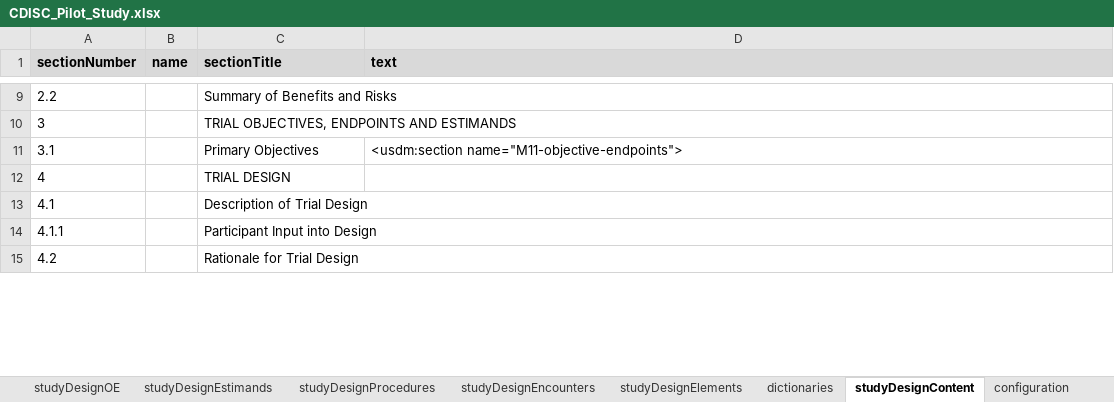
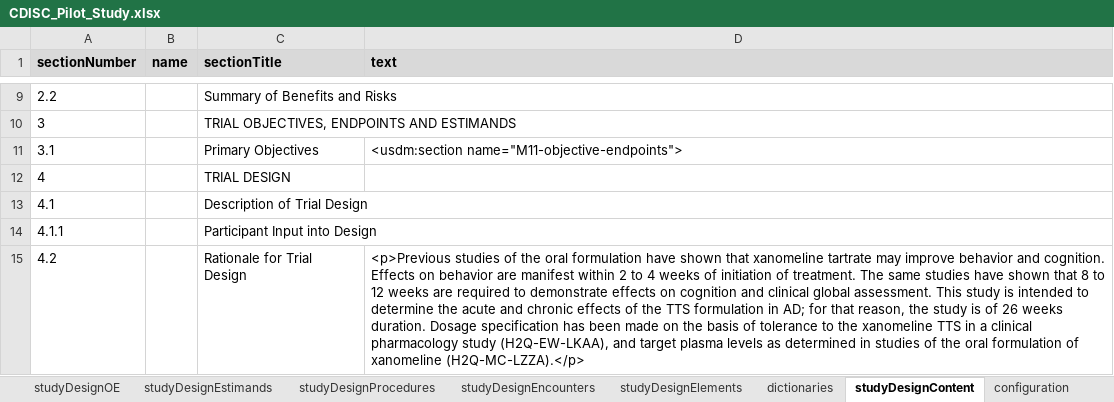
Before and after one commit to data4knowledge/usdm_data, an Excel workbook: source_data/CDISC_Pilot/CDISC_Pilot_Study.xlsx, sheet studyDesignContent, drawn as a sheet; only a part is shown, gaps mark what is left out; values as stored, in another font and other column widths than the file's, no borders; the diff covers the shown part only; the diff names each change by its address in the sheet, - before the commit and + after, or states it on an @@ line.

Commit message:
Add text

```diff
--- a/source_data/CDISC_Pilot/CDISC_Pilot_Study.xlsx (sheet studyDesignContent)
+++ b/source_data/CDISC_Pilot/CDISC_Pilot_Study.xlsx (sheet studyDesignContent)
-D15 (text): (empty)
+D15 (text): <p>Previous studies of the oral formulation have shown that xanomeline tartrate may improve behavior and cognition. Effects on behavior are manifest within 2 to 4 weeks of initiation of treatment. The same studies have shown that 8 to 12 weeks are required to demonstrate effects on cognition and clinical global assessment. This study is intended to determine the acute and chronic effects of the TTS formulation in AD; for that reason, the study is of 26 weeks duration. Dosage specification has been made on the basis of tolerance to the xanomeline TTS in a clinical pharmacology study (H2Q-EW-LKAA), and target plasma levels as determined in studies of the oral formulation of xanomeline (H2Q-MC-LZZA).</p>
```
Also changed, not shown: 3 edited cells elsewhere in this sheet, sheet studyDesignEligibilityCriteria, 3 other files.
